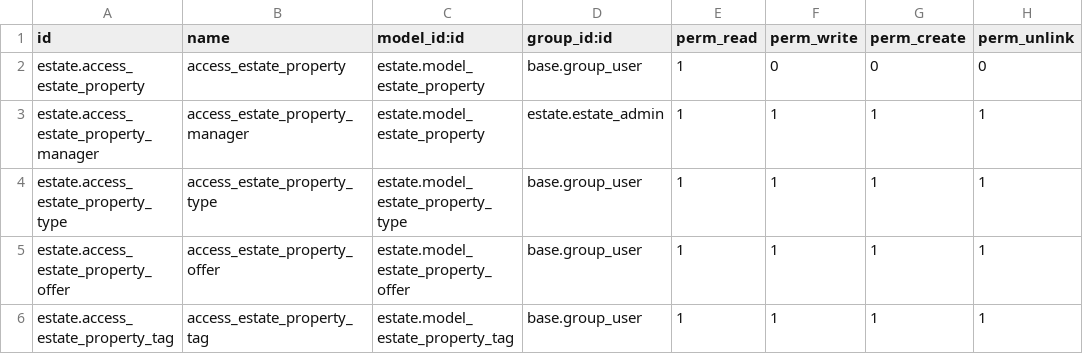
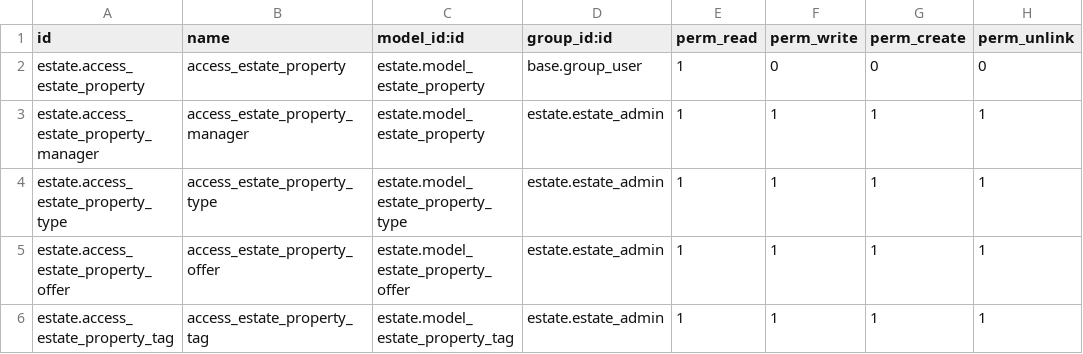
Before and after one commit to Bazene/odoo_training, a CSV file: estate/security/ir.model.access.csv, drawn as a sheet.

```diff
--- a/estate/security/ir.model.access.csv
+++ b/estate/security/ir.model.access.csv
@@ -3,4 +3,4 @@ estate.access_estate_property,access_estate_property,estate.model_estate_propert
 estate.access_estate_property_manager,access_estate_property_manager,estate.model_estate_property,estate.estate_admin,1,1,1,1
-estate.access_estate_property_type,access_estate_property_type,estate.model_estate_property_type,base.group_user,1,1,1,1
-estate.access_estate_property_offer,access_estate_property_offer,estate.model_estate_property_offer,base.group_user,1,1,1,1
-estate.access_estate_property_tag,access_estate_property_tag,estate.model_estate_property_tag,base.group_user,1,1,1,1
+estate.access_estate_property_type,access_estate_property_type,estate.model_estate_property_type,estate.estate_admin,1,1,1,1
+estate.access_estate_property_offer,access_estate_property_offer,estate.model_estate_property_offer,estate.estate_admin,1,1,1,1
+estate.access_estate_property_tag,access_estate_property_tag,estate.model_estate_property_tag,estate.estate_admin,1,1,1,1
```
Also changed, not shown: 3 other files.
